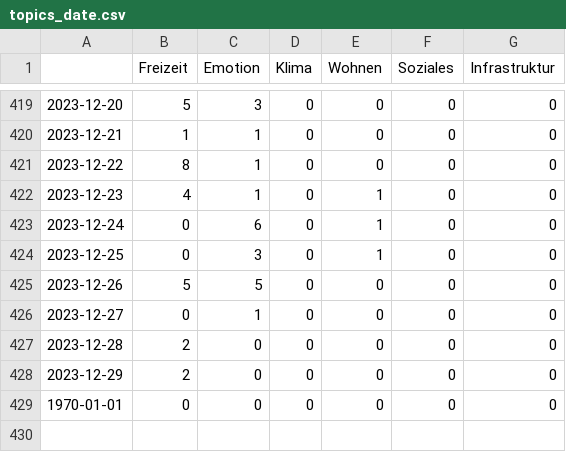
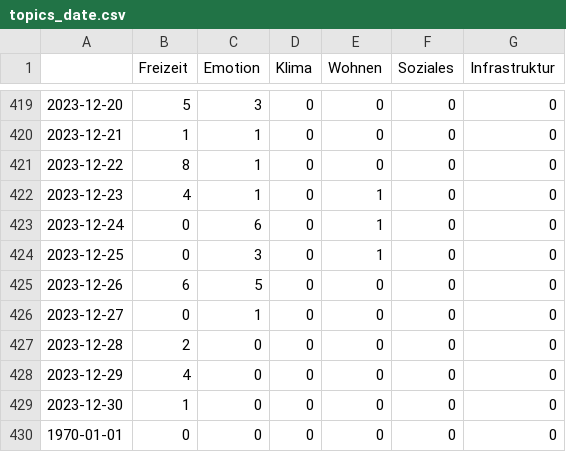
Before and after one commit to hb219-news/winterIsComing2, a CSV file: csv/topics_date.csv, drawn as a sheet; only a part is shown, gaps mark what is left out.

```diff
--- a/csv/topics_date.csv
+++ b/csv/topics_date.csv
@@ -424,6 +424,7 @@
 2023-12-25,0,3,0,1,0,0
-2023-12-26,5,5,0,0,0,0
+2023-12-26,6,5,0,0,0,0
 2023-12-27,0,1,0,0,0,0
 2023-12-28,2,0,0,0,0,0
-2023-12-29,2,0,0,0,0,0
+2023-12-29,4,0,0,0,0,0
+2023-12-30,1,0,0,0,0,0
 1970-01-01,0,0,0,0,0,0
```
Also changed, not shown: 4 other files.
